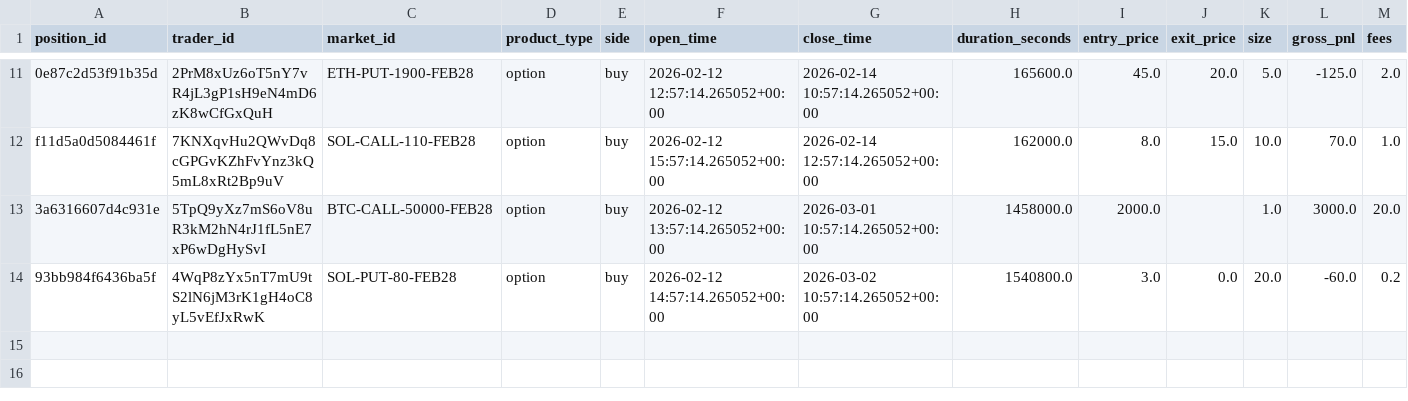
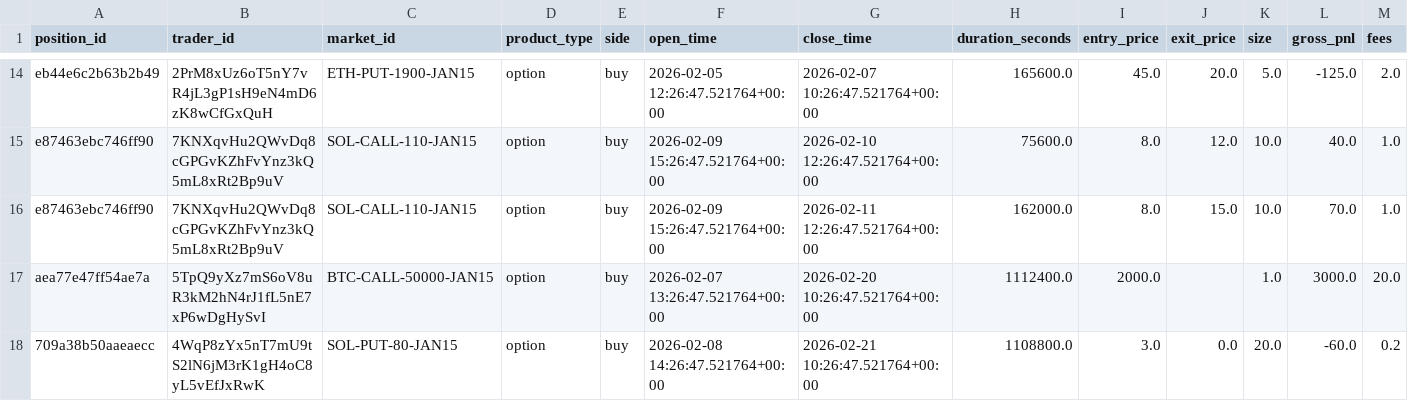
Before and after one commit to FirstBML/Deriverse-Trading-System-Analysis, a CSV file: deriverse-data-puller/data/analytics_output/positions.csv, drawn as a sheet; only a part is shown, gaps mark what is left out; addresses are those after the commit; rows hold the shown columns only; the diff covers the shown part only; the diff names each change by its address in the sheet, - before the commit and + after, or states it on an @@ line.

```diff
--- a/deriverse-data-puller/data/analytics_output/positions.csv
+++ b/deriverse-data-puller/data/analytics_output/positions.csv
-A14 (position_id): 0e87c2d53f91b35d
+A14 (position_id): eb44e6c2b63b2b49
-C14 (market_id): ETH-PUT-1900-FEB28
+C14 (market_id): ETH-PUT-1900-JAN15
-F14 (open_time): 2026-02-12 12:57:14.265052+00:00
+F14 (open_time): 2026-02-05 12:26:47.521764+00:00
-G14 (close_time): 2026-02-14 10:57:14.265052+00:00
+G14 (close_time): 2026-02-07 10:26:47.521764+00:00
+row 15: e87463ebc746ff90 | 7KNXqvHu2QWvDq8cGPGvKZhFvYnz3kQ5mL8xRt2Bp9uV | SOL-CALL-110-JAN15 | option | buy | 2026-02-09 15:26:47.521764+00:00 | 2026-02-10 12:26:47.521764+00:00 | 75600.0 | 8.0 | 12.0 | 10.0 | 40.0 | 1.0
-A16 (position_id): f11d5a0d5084461f
+A16 (position_id): e87463ebc746ff90
-C16 (market_id): SOL-CALL-110-FEB28
+C16 (market_id): SOL-CALL-110-JAN15
-F16 (open_time): 2026-02-12 15:57:14.265052+00:00
+F16 (open_time): 2026-02-09 15:26:47.521764+00:00
-G16 (close_time): 2026-02-14 12:57:14.265052+00:00
+G16 (close_time): 2026-02-11 12:26:47.521764+00:00
-A17 (position_id): 3a6316607d4c931e
+A17 (position_id): aea77e47ff54ae7a
-C17 (market_id): BTC-CALL-50000-FEB28
+C17 (market_id): BTC-CALL-50000-JAN15
-F17 (open_time): 2026-02-12 13:57:14.265052+00:00
+F17 (open_time): 2026-02-07 13:26:47.521764+00:00
-G17 (close_time): 2026-03-01 10:57:14.265052+00:00
+G17 (close_time): 2026-02-20 10:26:47.521764+00:00
-H17 (duration_seconds): 1458000.0
+H17 (duration_seconds): 1112400.0
-A18 (position_id): 93bb984f6436ba5f
+A18 (position_id): 709a38b50aaeaecc
-C18 (market_id): SOL-PUT-80-FEB28
+C18 (market_id): SOL-PUT-80-JAN15
-F18 (open_time): 2026-02-12 14:57:14.265052+00:00
+F18 (open_time): 2026-02-08 14:26:47.521764+00:00
-G18 (close_time): 2026-03-02 10:57:14.265052+00:00
+G18 (close_time): 2026-02-21 10:26:47.521764+00:00
-H18 (duration_seconds): 1540800.0
+H18 (duration_seconds): 1108800.0
```
Also changed, not shown: 5 added rows, 2 removed rows and 23 edited cells elsewhere in this file, deriverse-data-puller/data/analytics_output/equity_curve.csv, deriverse-data-puller/data/analytics_output/open_positions.csv, 14 other files.
